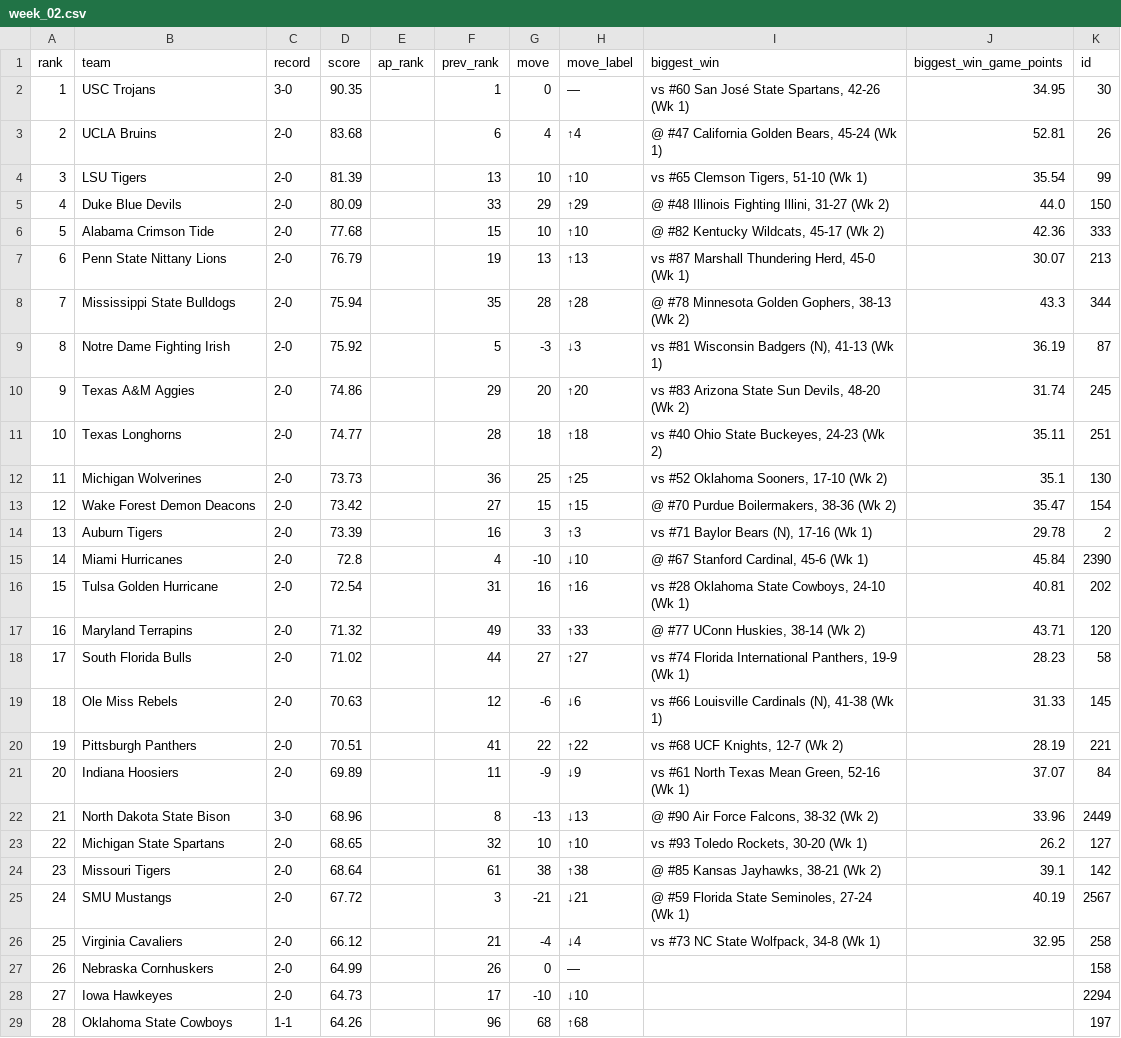
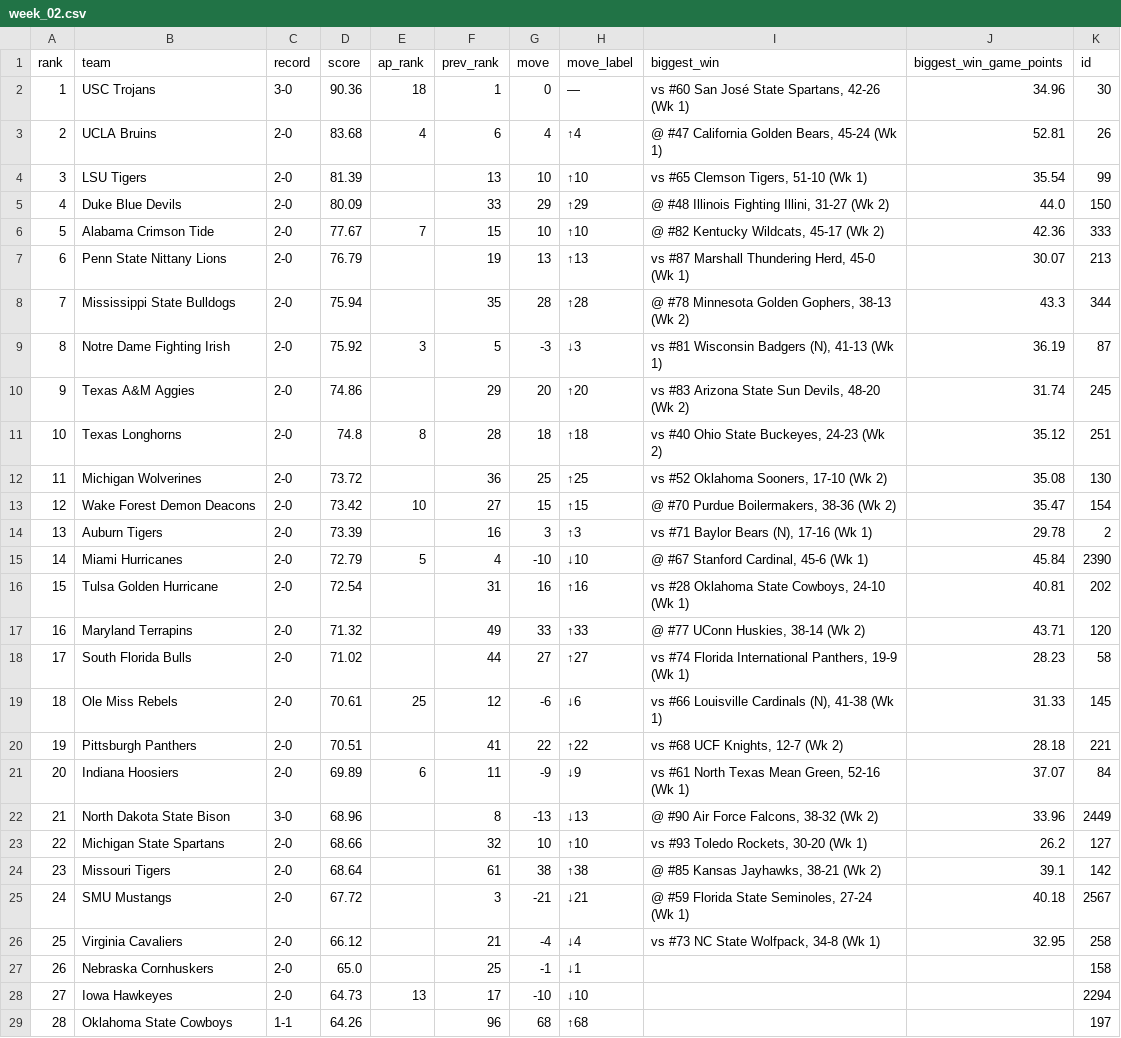
Before and after one commit to DewayneD4/thecollegefootballrankings, a CSV file: data/2026/week_02.csv, drawn as a sheet; only a part is shown; the diff covers the shown part only.

```diff
--- a/data/2026/week_02.csv
+++ b/data/2026/week_02.csv
@@ -1,16 +1,16 @@
 rank,team,record,score,ap_rank,prev_rank,move,move_label,biggest_win,biggest_win_game_points,id
-1,USC Trojans,3-0,90.35,,1,0,—,"vs #60 San José State Spartans, 42-26 (Wk 1)",34.95,30
-2,UCLA Bruins,2-0,83.68,,6,4,↑4,"@ #47 California Golden Bears, 45-24 (Wk 1)",52.81,26
+1,USC Trojans,3-0,90.36,18,1,0,—,"vs #60 San José State Spartans, 42-26 (Wk 1)",34.96,30
+2,UCLA Bruins,2-0,83.68,4,6,4,↑4,"@ #47 California Golden Bears, 45-24 (Wk 1)",52.81,26
 3,LSU Tigers,2-0,81.39,,13,10,↑10,"vs #65 Clemson Tigers, 51-10 (Wk 1)",35.54,99
 4,Duke Blue Devils,2-0,80.09,,33,29,↑29,"@ #48 Illinois Fighting Illini, 31-27 (Wk 2)",44.0,150
-5,Alabama Crimson Tide,2-0,77.68,,15,10,↑10,"@ #82 Kentucky Wildcats, 45-17 (Wk 2)",42.36,333
+5,Alabama Crimson Tide,2-0,77.67,7,15,10,↑10,"@ #82 Kentucky Wildcats, 45-17 (Wk 2)",42.36,333
 6,Penn State Nittany Lions,2-0,76.79,,19,13,↑13,"vs #87 Marshall Thundering Herd, 45-0 (Wk 1)",30.07,213
 7,Mississippi State Bulldogs,2-0,75.94,,35,28,↑28,"@ #78 Minnesota Golden Gophers, 38-13 (Wk 2)",43.3,344
-8,Notre Dame Fighting Irish,2-0,75.92,,5,-3,↓3,"vs #81 Wisconsin Badgers (N), 41-13 (Wk 1)",36.19,87
+8,Notre Dame Fighting Irish,2-0,75.92,3,5,-3,↓3,"vs #81 Wisconsin Badgers (N), 41-13 (Wk 1)",36.19,87
 9,Texas A&M Aggies,2-0,74.86,,29,20,↑20,"vs #83 Arizona State Sun Devils, 48-20 (Wk 2)",31.74,245
-10,Texas Longhorns,2-0,74.77,,28,18,↑18,"vs #40 Ohio State Buckeyes, 24-23 (Wk 2)",35.11,251
-11,Michigan Wolverines,2-0,73.73,,36,25,↑25,"vs #52 Oklahoma Sooners, 17-10 (Wk 2)",35.1,130
-12,Wake Forest Demon Deacons,2-0,73.42,,27,15,↑15,"@ #70 Purdue Boilermakers, 38-36 (Wk 2)",35.47,154
+10,Texas Longhorns,2-0,74.8,8,28,18,↑18,"vs #40 Ohio State Buckeyes, 24-23 (Wk 2)",35.12,251
+11,Michigan Wolverines,2-0,73.72,,36,25,↑25,"vs #52 Oklahoma Sooners, 17-10 (Wk 2)",35.08,130
+12,Wake Forest Demon Deacons,2-0,73.42,10,27,15,↑15,"@ #70 Purdue Boilermakers, 38-36 (Wk 2)",35.47,154
 13,Auburn Tigers,2-0,73.39,,16,3,↑3,"vs #71 Baylor Bears (N), 17-16 (Wk 1)",29.78,2
-14,Miami Hurricanes,2-0,72.8,,4,-10,↓10,"@ #67 Stanford Cardinal, 45-6 (Wk 1)",45.84,2390
+14,Miami Hurricanes,2-0,72.79,5,4,-10,↓10,"@ #67 Stanford Cardinal, 45-6 (Wk 1)",45.84,2390
 15,Tulsa Golden Hurricane,2-0,72.54,,31,16,↑16,"vs #28 Oklahoma State Cowboys, 24-10 (Wk 1)",40.81,202
@@ -18,12 +18,12 @@ rank,team,record,score,ap_rank,prev_rank,move,move_label,biggest_win,biggest_win
 17,South Florida Bulls,2-0,71.02,,44,27,↑27,"vs #74 Florida International Panthers, 19-9 (Wk 1)",28.23,58
-18,Ole Miss Rebels,2-0,70.63,,12,-6,↓6,"vs #66 Louisville Cardinals (N), 41-38 (Wk 1)",31.33,145
-19,Pittsburgh Panthers,2-0,70.51,,41,22,↑22,"vs #68 UCF Knights, 12-7 (Wk 2)",28.19,221
-20,Indiana Hoosiers,2-0,69.89,,11,-9,↓9,"vs #61 North Texas Mean Green, 52-16 (Wk 1)",37.07,84
+18,Ole Miss Rebels,2-0,70.61,25,12,-6,↓6,"vs #66 Louisville Cardinals (N), 41-38 (Wk 1)",31.33,145
+19,Pittsburgh Panthers,2-0,70.51,,41,22,↑22,"vs #68 UCF Knights, 12-7 (Wk 2)",28.18,221
+20,Indiana Hoosiers,2-0,69.89,6,11,-9,↓9,"vs #61 North Texas Mean Green, 52-16 (Wk 1)",37.07,84
 21,North Dakota State Bison,3-0,68.96,,8,-13,↓13,"@ #90 Air Force Falcons, 38-32 (Wk 2)",33.96,2449
-22,Michigan State Spartans,2-0,68.65,,32,10,↑10,"vs #93 Toledo Rockets, 30-20 (Wk 1)",26.2,127
+22,Michigan State Spartans,2-0,68.66,,32,10,↑10,"vs #93 Toledo Rockets, 30-20 (Wk 1)",26.2,127
 23,Missouri Tigers,2-0,68.64,,61,38,↑38,"@ #85 Kansas Jayhawks, 38-21 (Wk 2)",39.1,142
-24,SMU Mustangs,2-0,67.72,,3,-21,↓21,"@ #59 Florida State Seminoles, 27-24 (Wk 1)",40.19,2567
+24,SMU Mustangs,2-0,67.72,,3,-21,↓21,"@ #59 Florida State Seminoles, 27-24 (Wk 1)",40.18,2567
 25,Virginia Cavaliers,2-0,66.12,,21,-4,↓4,"vs #73 NC State Wolfpack, 34-8 (Wk 1)",32.95,258
-26,Nebraska Cornhuskers,2-0,64.99,,26,0,—,,,158
-27,Iowa Hawkeyes,2-0,64.73,,17,-10,↓10,,,2294
+26,Nebraska Cornhuskers,2-0,65.0,,25,-1,↓1,,,158
+27,Iowa Hawkeyes,2-0,64.73,13,17,-10,↓10,,,2294
 28,Oklahoma State Cowboys,1-1,64.26,,96,68,↑68,,,197
```
Also changed, not shown: 37 edited cells elsewhere in this file, data/2026/week_01.csv, data/2026/week_03.csv, 42 other files.
